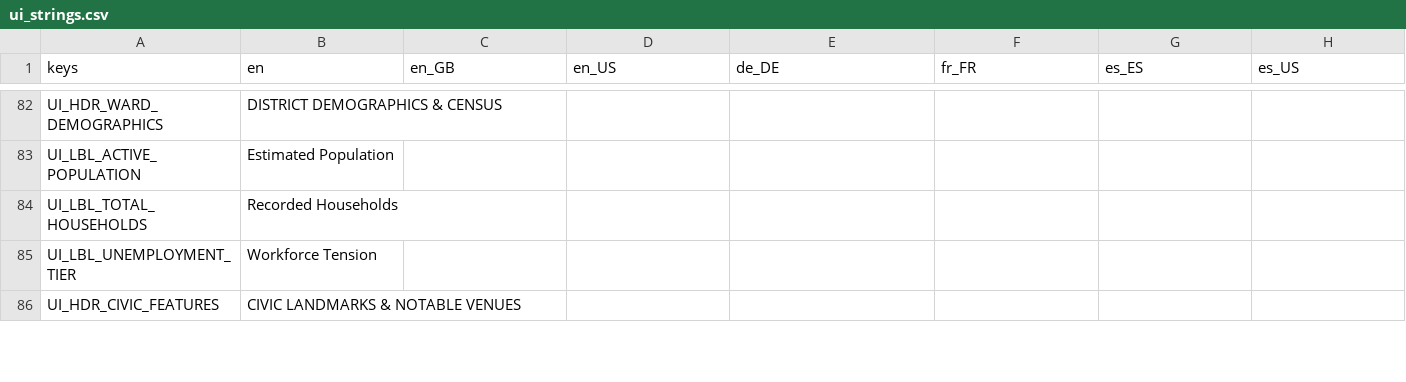
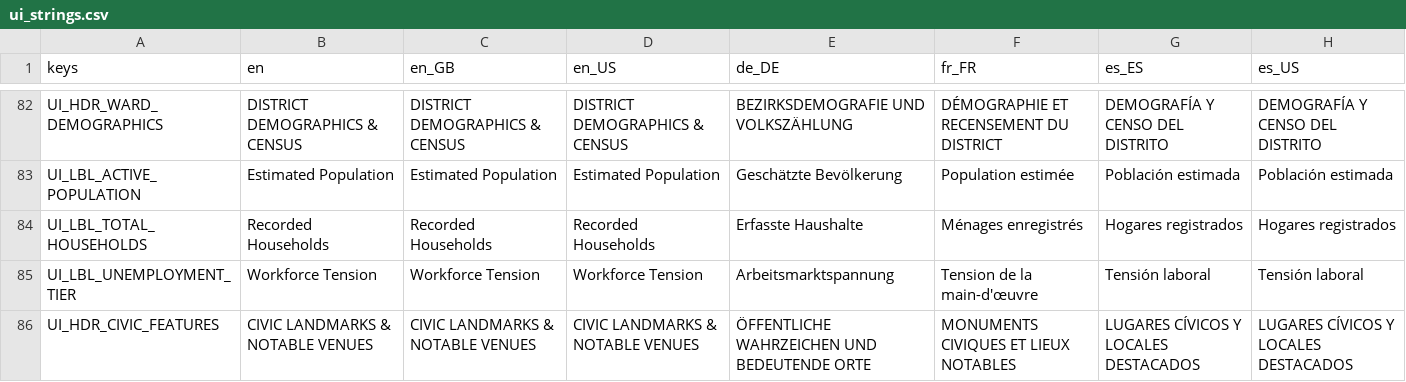
Before and after one commit to Hysnap/robs-game, a CSV file: data_modules/core/localization/ui_strings.csv, drawn as a sheet; only a part is shown, gaps mark what is left out; the diff covers the shown part only.

```diff
--- a/data_modules/core/localization/ui_strings.csv
+++ b/data_modules/core/localization/ui_strings.csv
@@ -82,5 +82,5 @@
-"UI_HDR_WARD_DEMOGRAPHICS","DISTRICT DEMOGRAPHICS & CENSUS","","","","","",""
-"UI_LBL_ACTIVE_POPULATION","Estimated Population","","","","","",""
-"UI_LBL_TOTAL_HOUSEHOLDS","Recorded Households","","","","","",""
-"UI_LBL_UNEMPLOYMENT_TIER","Workforce Tension","","","","","",""
-"UI_HDR_CIVIC_FEATURES","CIVIC LANDMARKS & NOTABLE VENUES","","","","","",""
+"UI_HDR_WARD_DEMOGRAPHICS","DISTRICT DEMOGRAPHICS & CENSUS","DISTRICT DEMOGRAPHICS & CENSUS","DISTRICT DEMOGRAPHICS & CENSUS","BEZIRKSDEMOGRAFIE UND VOLKSZÄHLUNG","DÉMOGRAPHIE ET RECENSEMENT DU DISTRICT","DEMOGRAFÍA Y CENSO DEL DISTRITO","DEMOGRAFÍA Y CENSO DEL DISTRITO"
+"UI_LBL_ACTIVE_POPULATION","Estimated Population","Estimated Population","Estimated Population","Geschätzte Bevölkerung","Population estimée","Población estimada","Población estimada"
+"UI_LBL_TOTAL_HOUSEHOLDS","Recorded Households","Recorded Households","Recorded Households","Erfasste Haushalte","Ménages enregistrés","Hogares registrados","Hogares registrados"
+"UI_LBL_UNEMPLOYMENT_TIER","Workforce Tension","Workforce Tension","Workforce Tension","Arbeitsmarktspannung","Tension de la main-d'œuvre","Tensión laboral","Tensión laboral"
+"UI_HDR_CIVIC_FEATURES","CIVIC LANDMARKS & NOTABLE VENUES","CIVIC LANDMARKS & NOTABLE VENUES","CIVIC LANDMARKS & NOTABLE VENUES","ÖFFENTLICHE WAHRZEICHEN UND BEDEUTENDE ORTE","MONUMENTS CIVIQUES ET LIEUX NOTABLES","LUGARES CÍVICOS Y LOCALES DESTACADOS","LUGARES CÍVICOS Y LOCALES DESTACADOS"
```
Also changed, not shown: 114 edited cells elsewhere in this file, 7 other files.
